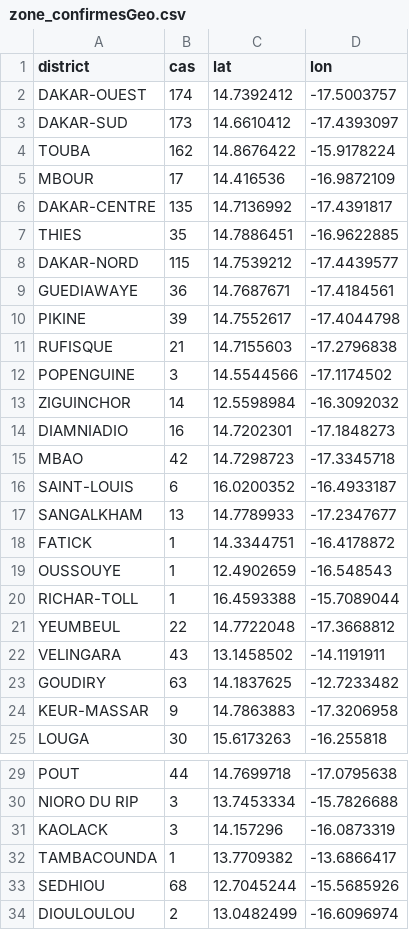
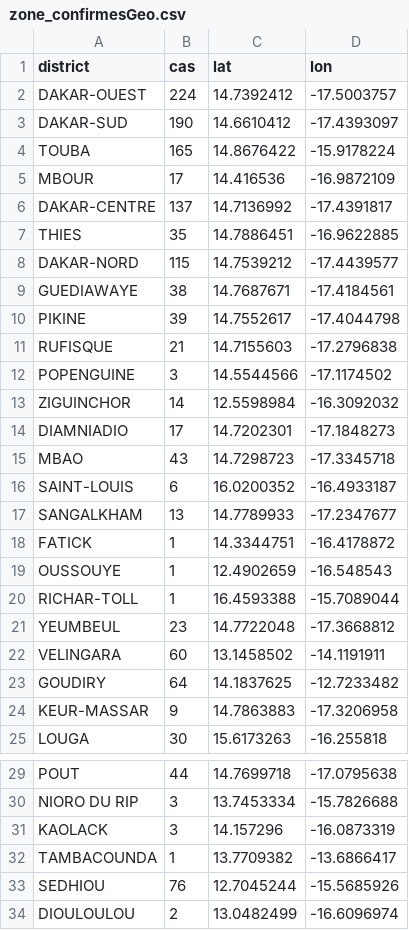
Before and after one commit to senegalouvert/COVID-19, a CSV file: data/zone_confirmesGeo.csv, drawn as a sheet; only a part is shown, gaps mark what is left out.

```diff
--- a/data/zone_confirmesGeo.csv
+++ b/data/zone_confirmesGeo.csv
@@ -1,10 +1,10 @@
 district,cas,lat,lon
-DAKAR-OUEST,174,14.7392412,-17.5003757
-DAKAR-SUD,173,14.6610412,-17.4393097
-TOUBA,162,14.8676422,-15.9178224
+DAKAR-OUEST,224,14.7392412,-17.5003757
+DAKAR-SUD,190,14.6610412,-17.4393097
+TOUBA,165,14.8676422,-15.9178224
 MBOUR,17,14.416536,-16.9872109
-DAKAR-CENTRE,135,14.7136992,-17.4391817
+DAKAR-CENTRE,137,14.7136992,-17.4391817
 THIES,35,14.7886451,-16.9622885
 DAKAR-NORD,115,14.7539212,-17.4439577
-GUEDIAWAYE,36,14.7687671,-17.4184561
+GUEDIAWAYE,38,14.7687671,-17.4184561
 PIKINE,39,14.7552617,-17.4044798
@@ -13,4 +13,4 @@ POPENGUINE,3,14.5544566,-17.1174502
 ZIGUINCHOR,14,12.5598984,-16.3092032
-DIAMNIADIO,16,14.7202301,-17.1848273
-MBAO,42,14.7298723,-17.3345718
+DIAMNIADIO,17,14.7202301,-17.1848273
+MBAO,43,14.7298723,-17.3345718
 SAINT-LOUIS,6,16.0200352,-16.4933187
@@ -20,5 +20,5 @@ OUSSOUYE,1,12.4902659,-16.548543
 RICHAR-TOLL,1,16.4593388,-15.7089044
-YEUMBEUL,22,14.7722048,-17.3668812
-VELINGARA,43,13.1458502,-14.1191911
-GOUDIRY,63,14.1837625,-12.7233482
+YEUMBEUL,23,14.7722048,-17.3668812
+VELINGARA,60,13.1458502,-14.1191911
+GOUDIRY,64,14.1837625,-12.7233482
 KEUR-MASSAR,9,14.7863883,-17.3206958
@@ -32,3 +32,3 @@ KAOLACK,3,14.157296,-16.0873319
 TAMBACOUNDA,1,13.7709382,-13.6866417
-SEDHIOU,68,12.7045244,-15.5685926
+SEDHIOU,76,12.7045244,-15.5685926
 DIOULOULOU,2,13.0482499,-16.6096974
```
Also changed, not shown: data/regions_cas.csv, data/zone_confirmes.csv.
